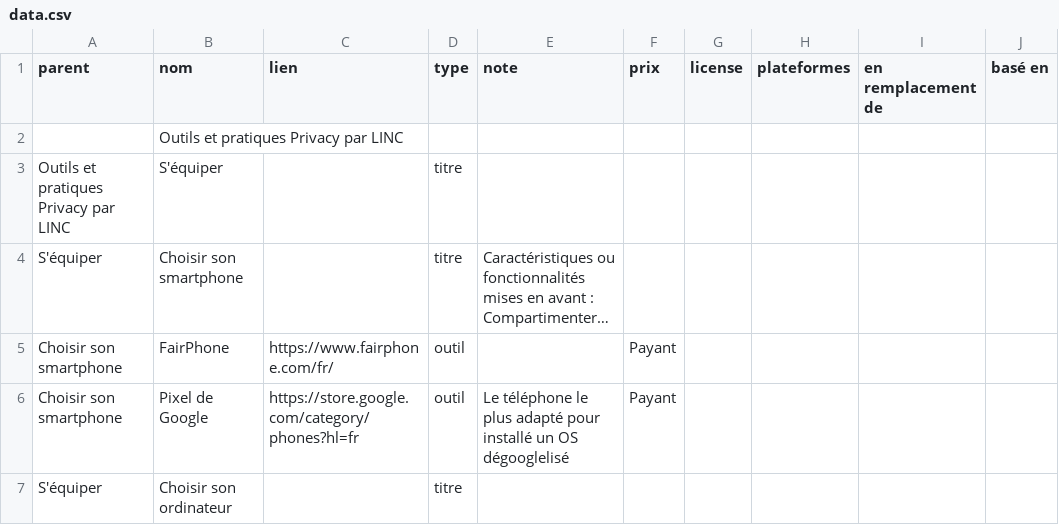
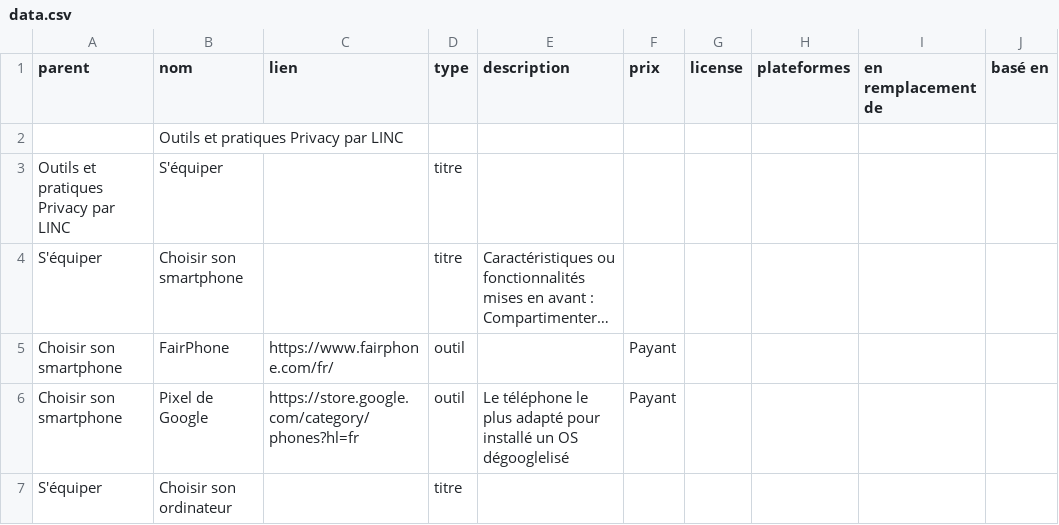
Before and after one commit to LaboCNIL/carto_privacy, a CSV file: data.csv, drawn as a sheet; only a part is shown; long unchanged cells end in ….

```diff
--- a/data.csv
+++ b/data.csv
@@ -1,2 +1,2 @@
-parent,nom,lien,type,note,prix,license,plateformes,en remplacement de,basé en
+parent,nom,lien,type,description,prix,license,plateformes,en remplacement de,basé en
 ,Outils et pratiques Privacy par LINC,,,,,,,,
```
Also changed, not shown: 3 other files.
